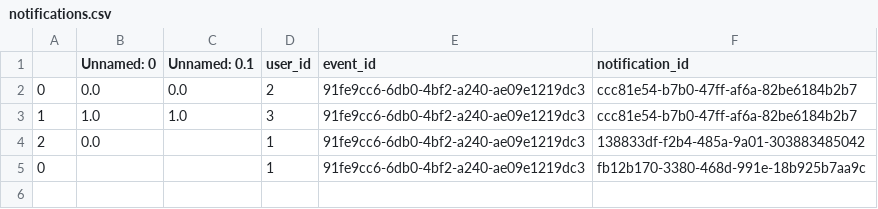
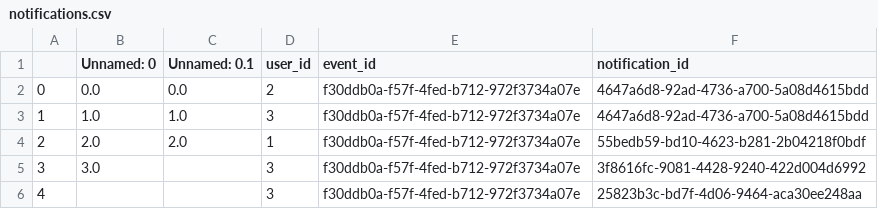
Before and after one commit to nicolasfigueiredo/tcc-mecatronica, a CSV file: db/notifications.csv, drawn as a sheet.

```diff
--- a/db/notifications.csv
+++ b/db/notifications.csv
@@ -1,5 +1,6 @@
 ,Unnamed: 0,Unnamed: 0.1,user_id,event_id,notification_id
-0,0.0,0.0,2,91fe9cc6-6db0-4bf2-a240-ae09e1219dc3,ccc81e54-b7b0-47ff-af6a-82be6184b2b7
-1,1.0,1.0,3,91fe9cc6-6db0-4bf2-a240-ae09e1219dc3,ccc81e54-b7b0-47ff-af6a-82be6184b2b7
-2,0.0,,1,91fe9cc6-6db0-4bf2-a240-ae09e1219dc3,138833df-f2b4-485a-9a01-303883485042
-0,,,1,91fe9cc6-6db0-4bf2-a240-ae09e1219dc3,fb12b170-3380-468d-991e-18b925b7aa9c
+0,0.0,0.0,2,f30ddb0a-f57f-4fed-b712-972f3734a07e,4647a6d8-92ad-4736-a700-5a08d4615bdd
+1,1.0,1.0,3,f30ddb0a-f57f-4fed-b712-972f3734a07e,4647a6d8-92ad-4736-a700-5a08d4615bdd
+2,2.0,2.0,1,f30ddb0a-f57f-4fed-b712-972f3734a07e,55bedb59-bd10-4623-b281-2b04218f0bdf
+3,3.0,,3,f30ddb0a-f57f-4fed-b712-972f3734a07e,3f8616fc-9081-4428-9240-422d004d6992
+4,,,3,f30ddb0a-f57f-4fed-b712-972f3734a07e,25823b3c-bd7f-4d06-9464-aca30ee248aa
```
Also changed, not shown: 2 other files.
